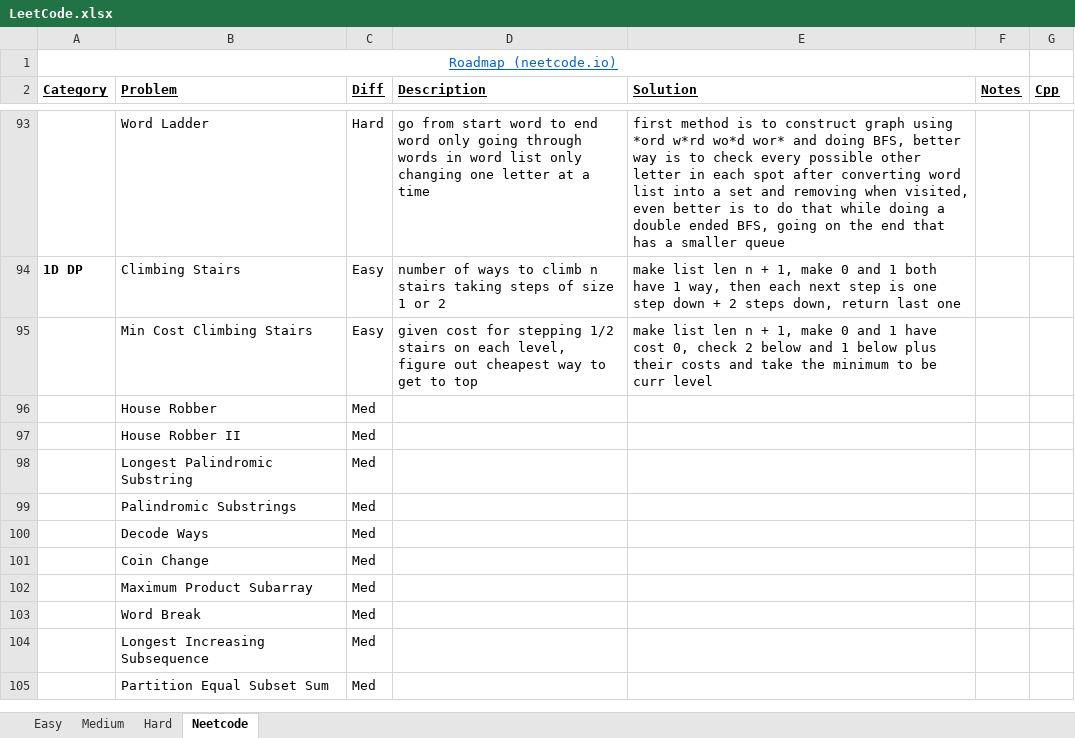
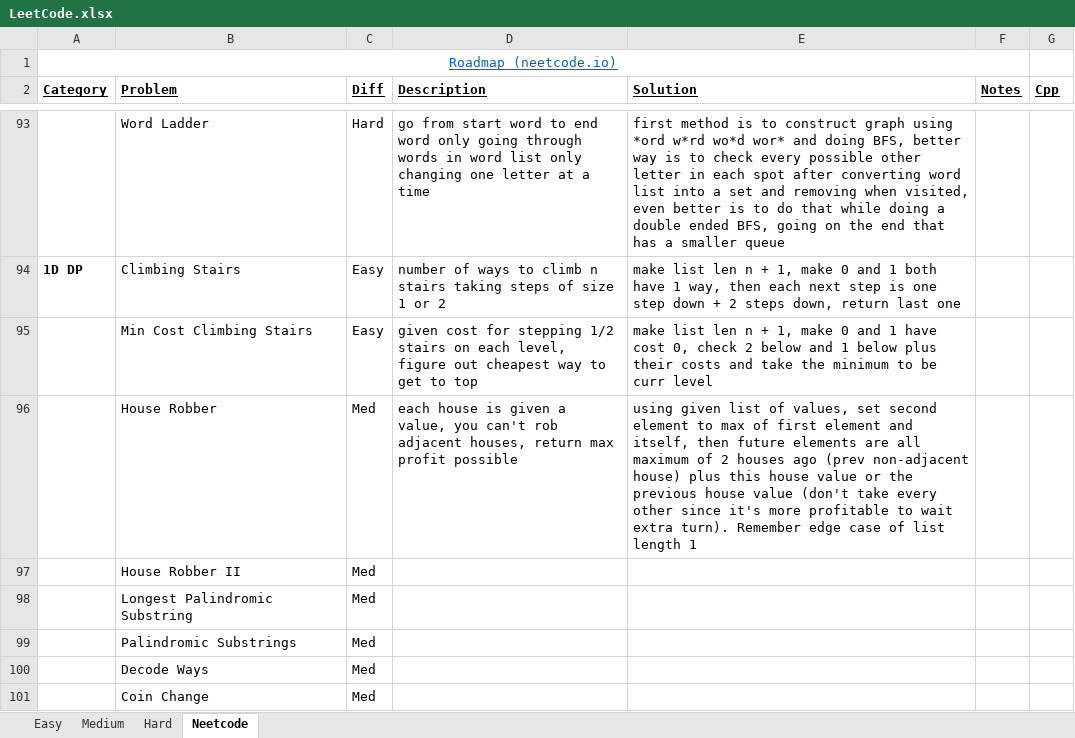
Before and after one commit to eric-zzhou/LeetcodeGrind, an Excel workbook: LeetCode.xlsx, sheet Neetcode, drawn as a sheet; only a part is shown, gaps mark what is left out; the shorter side is filled out with more unchanged rows; values as stored, in another font and other column widths than the file's, no borders; conditional formats not drawn; the diff names each change by its address in the sheet, - before the commit and + after, or states it on an @@ line.

Commit message:
Finished house robber

```diff
--- a/LeetCode.xlsx (sheet Neetcode)
+++ b/LeetCode.xlsx (sheet Neetcode)
-D96 (Description): (empty)
+D96 (Description): each house is given a value, you can't rob adjacent houses, return max profit possible
-E96 (Solution): (empty)
+E96 (Solution): using given list of values, set second element to max of first element and itself, then future elements are all maximum of 2 houses ago (prev non-adjacent house) plus this house value or the previous house value (don't take every other since it's more profitable to wait extra turn). Remember edge case of list length 1
```
Also changed, not shown: 2 other files.
